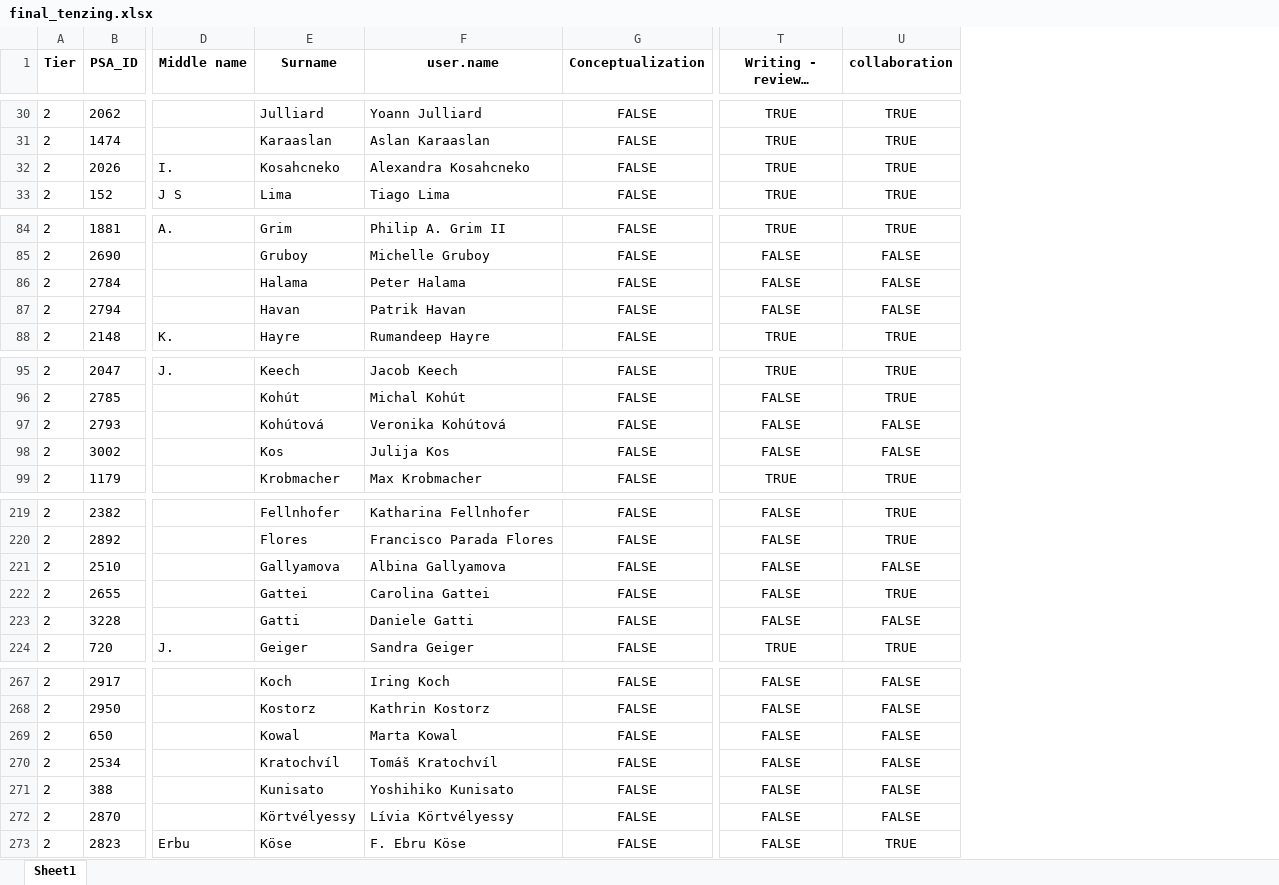
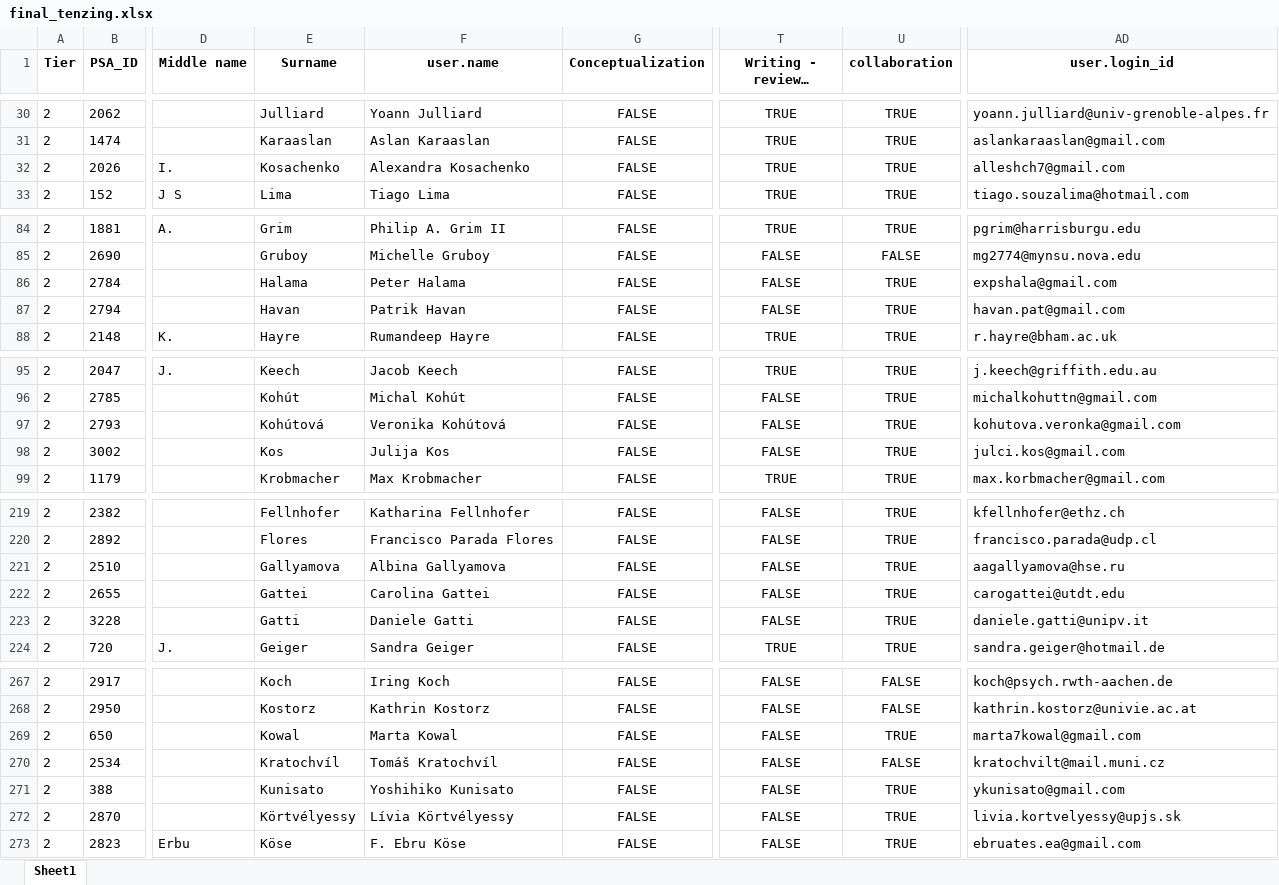
Before and after one commit to SemanticPriming/SPAML, an Excel workbook: 08_Credit/final_tenzing.xlsx, sheet Sheet1, drawn as a sheet; only a part is shown, gaps mark what is left out; long unchanged cells end in …; values as stored, in another font and other column widths than the file's, no borders; the diff covers the shown part only; the diff names each change by its address in the sheet, - before the commit and + after, or states it on an @@ line.

```diff
--- a/08_Credit/final_tenzing.xlsx (sheet Sheet1)
+++ b/08_Credit/final_tenzing.xlsx (sheet Sheet1)
+column AD (user.login_id), rows 30-33: yoann.julliard@univ-grenoble-alpes.fr | aslankaraaslan@gmail.com | alleshch7@gmail.com | tiago.souzalima@hotmail.com; rows 84-88: pgrim@harrisburgu.edu | mg2774@mynsu.nova.edu | expshala@gmail.com | havan.pat@gmail.com | r.hayre@bham.ac.uk; rows 95-99: j.keech@griffith.edu.au | michalkohuttn@gmail.com | kohutova.veronka@gmail.com | julci.kos@gmail.com | max.korbmacher@gmail.com; rows 219-224: kfellnhofer@ethz.ch | francisco.parada@udp.cl | aagallyamova@hse.ru | carogattei@utdt.edu | daniele.gatti@unipv.it | sandra.geiger@hotmail.de; rows 267-273: koch@psych.rwth-aachen.de | kathrin.kostorz@univie.ac.at | marta7kowal@gmail.com | kratochvilt@mail.muni.cz | ykunisato@gmail.com | livia.kortvelyessy@upjs.sk | ebruates.ea@gmail.com
-E32 (Surname): Kosahcneko
+E32 (Surname): Kosachenko
-F32 (user.name): Alexandra Kosahcneko
+F32 (user.name): Alexandra Kosachenko
-U86:U87 (collaboration): FALSE
+U86:U87 (collaboration): TRUE
-U97:U98 (collaboration): FALSE
+U97:U98 (collaboration): TRUE
-U221 (collaboration): FALSE
+U221 (collaboration): TRUE
-U223 (collaboration): FALSE
+U223 (collaboration): TRUE
-U269 (collaboration): FALSE
+U269 (collaboration): TRUE
-U271:U272 (collaboration): FALSE
+U271:U272 (collaboration): TRUE
```
Also changed, not shown: 2 added rows, 2 removed rows and 23 edited cells elsewhere in this sheet, 1 other file.
